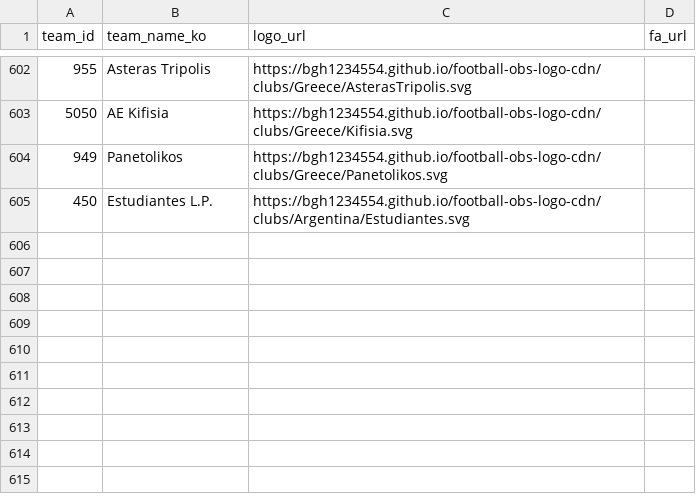
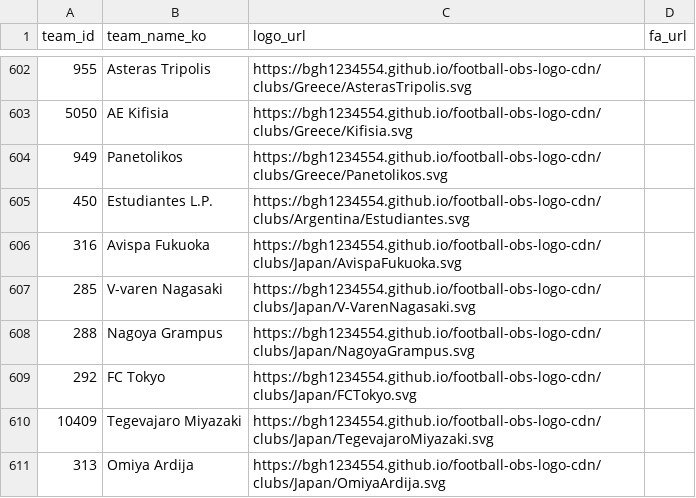
Before and after one commit to bgh1234554/football-obs-backend, a CSV file: src/main/resources/data/logos.csv, drawn as a sheet; only a part is shown, gaps mark what is left out; the diff names each change by its address in the sheet, - before the commit and + after, or states it on an @@ line.

```diff
--- a/src/main/resources/data/logos.csv
+++ b/src/main/resources/data/logos.csv
+row 606: 316 | Avispa Fukuoka | https://bgh1234554.github.io/football-obs-logo-cdn/clubs/Japan/AvispaFukuoka.svg
+row 607: 285 | V-varen Nagasaki | https://bgh1234554.github.io/football-obs-logo-cdn/clubs/Japan/V-VarenNagasaki.svg
+row 608: 288 | Nagoya Grampus | https://bgh1234554.github.io/football-obs-logo-cdn/clubs/Japan/NagoyaGrampus.svg
+row 609: 292 | FC Tokyo | https://bgh1234554.github.io/football-obs-logo-cdn/clubs/Japan/FCTokyo.svg
+row 610: 10409 | Tegevajaro Miyazaki | https://bgh1234554.github.io/football-obs-logo-cdn/clubs/Japan/TegevajaroMiyazaki.svg
+row 611: 313 | Omiya Ardija | https://bgh1234554.github.io/football-obs-logo-cdn/clubs/Japan/OmiyaArdija.svg
```
Also changed, not shown: src/main/resources/data/teams.csv.
